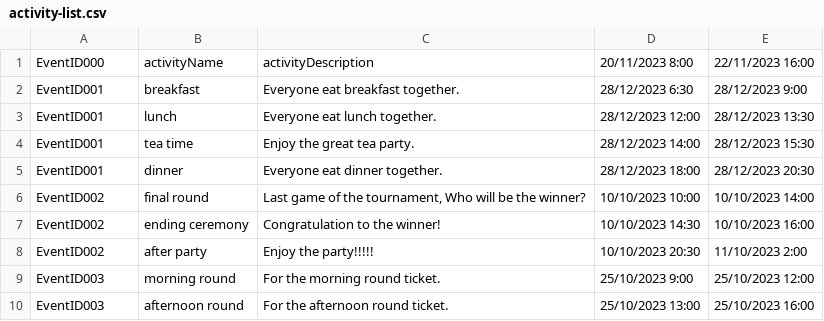
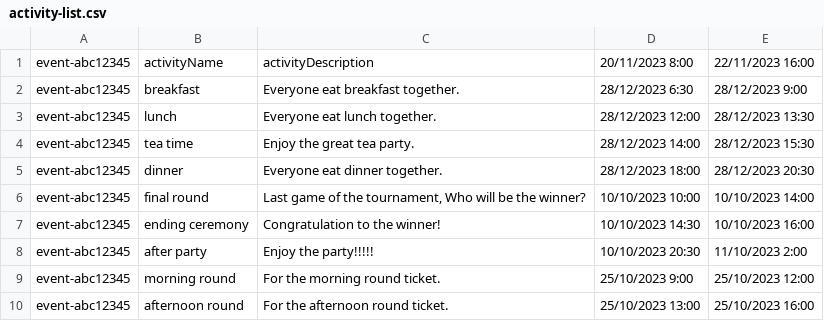
Before and after one commit to Homiez09/plasom-reunion, a CSV file: data/activity-list.csv, drawn as a sheet.

```diff
--- a/data/activity-list.csv
+++ b/data/activity-list.csv
@@ -1,10 +1,10 @@
-EventID000,activityName,"activityDescription",20/11/2023 8:00,22/11/2023 16:00
-EventID001,breakfast,"Everyone eat breakfast together.",28/12/2023 6:30,28/12/2023 9:00
-EventID001,lunch,"Everyone eat lunch together.",28/12/2023 12:00,28/12/2023 13:30
-EventID001,tea time,"Enjoy the great tea party.",28/12/2023 14:00,28/12/2023 15:30
-EventID001,dinner,"Everyone eat dinner together.",28/12/2023 18:00,28/12/2023 20:30
-EventID002,final round,"Last game of the tournament, Who will be the winner?",10/10/2023 10:00,10/10/2023 14:00
-EventID002,ending ceremony,"Congratulation to the winner!",10/10/2023 14:30,10/10/2023 16:00
-EventID002,after party,"Enjoy the party!!!!!",10/10/2023 20:30,11/10/2023 2:00
-EventID003,morning round,"For the morning round ticket.",25/10/2023 9:00,25/10/2023 12:00
-EventID003,afternoon round,"For the afternoon round ticket.",25/10/2023 13:00,25/10/2023 16:00
+event-abc12345,activityName,"activityDescription",20/11/2023 8:00,22/11/2023 16:00
+event-abc12345,breakfast,"Everyone eat breakfast together.",28/12/2023 6:30,28/12/2023 9:00
+event-abc12345,lunch,"Everyone eat lunch together.",28/12/2023 12:00,28/12/2023 13:30
+event-abc12345,tea time,"Enjoy the great tea party.",28/12/2023 14:00,28/12/2023 15:30
+event-abc12345,dinner,"Everyone eat dinner together.",28/12/2023 18:00,28/12/2023 20:30
+event-abc12345,final round,"Last game of the tournament, Who will be the winner?",10/10/2023 10:00,10/10/2023 14:00
+event-abc12345,ending ceremony,"Congratulation to the winner!",10/10/2023 14:30,10/10/2023 16:00
+event-abc12345,after party,"Enjoy the party!!!!!",10/10/2023 20:30,11/10/2023 2:00
+event-abc12345,morning round,"For the morning round ticket.",25/10/2023 9:00,25/10/2023 12:00
+event-abc12345,afternoon round,"For the afternoon round ticket.",25/10/2023 13:00,25/10/2023 16:00
```
Also changed, not shown: data/event-list.csv, data/user-list.csv, 9 other files.
